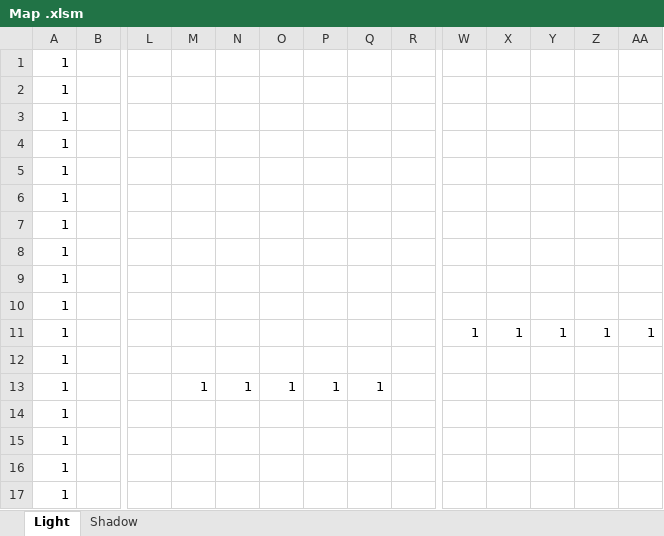
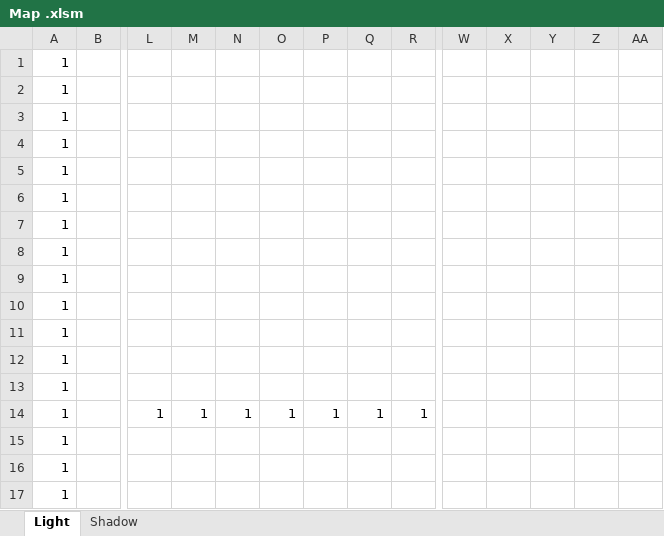
Before and after one commit to ShizukiONI/Shadow-Light, an Excel workbook: 1年生_２Dゲーム_鬼武静輝/Project/Resource/Map .xlsm, sheet Light, drawn as a sheet; only a part is shown, gaps mark what is left out; values as stored, in another font and other column widths than the file's, no borders; charts and pictures and conditional formats not drawn; removed rows and columns are numbered as before the commit, all else as after; rows hold the shown columns only; the diff names each change by its address in the sheet, - before the commit and + after, or states it on an @@ line.

```diff
--- a/1年生_２Dゲーム_鬼武静輝/Project/Resource/Map .xlsm (sheet Light)
+++ b/1年生_２Dゲーム_鬼武静輝/Project/Resource/Map .xlsm (sheet Light)
+row 6: 1
-row 10: 1
-row 11: 1 |  |  |  |  |  |  |  |  | 1 | 1 | 1 | 1 | 1
-row 13: 1 |  |  | 1 | 1 | 1 | 1 | 1
+row 13: 1
+row 14: 1 |  | 1 | 1 | 1 | 1 | 1 | 1 | 1
```
Also changed, not shown: sheet Shadow, charts or pictures, 5 other files.
